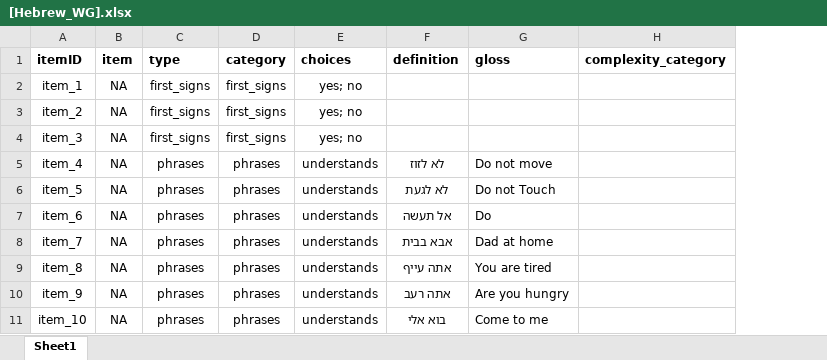
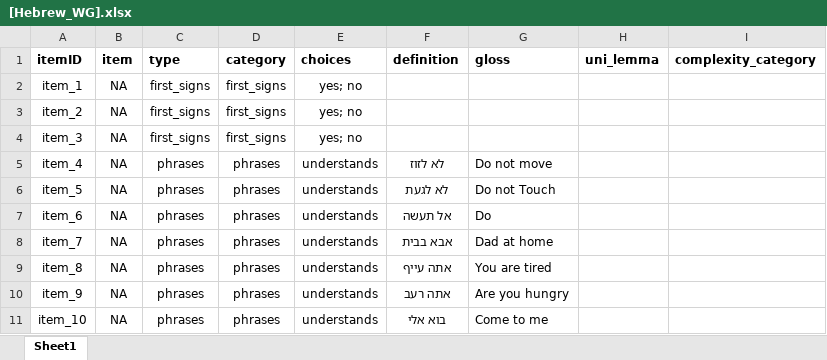
Before and after one commit to langcog/wordbank, an Excel workbook: raw_data/Hebrew_WG/[Hebrew_WG].xlsx, sheet Sheet1, drawn as a sheet; only a part is shown; values as stored, in another font and other column widths than the file's, no borders; the diff names each change by its address in the sheet, - before the commit and + after, or states it on an @@ line.

Commit message:
Russian and Hebrew unilemmas

```diff
--- a/raw_data/Hebrew_WG/[Hebrew_WG].xlsx (sheet Sheet1)
+++ b/raw_data/Hebrew_WG/[Hebrew_WG].xlsx (sheet Sheet1)
+column H (uni_lemma), empty
```
Also changed, not shown: 1 other file.
